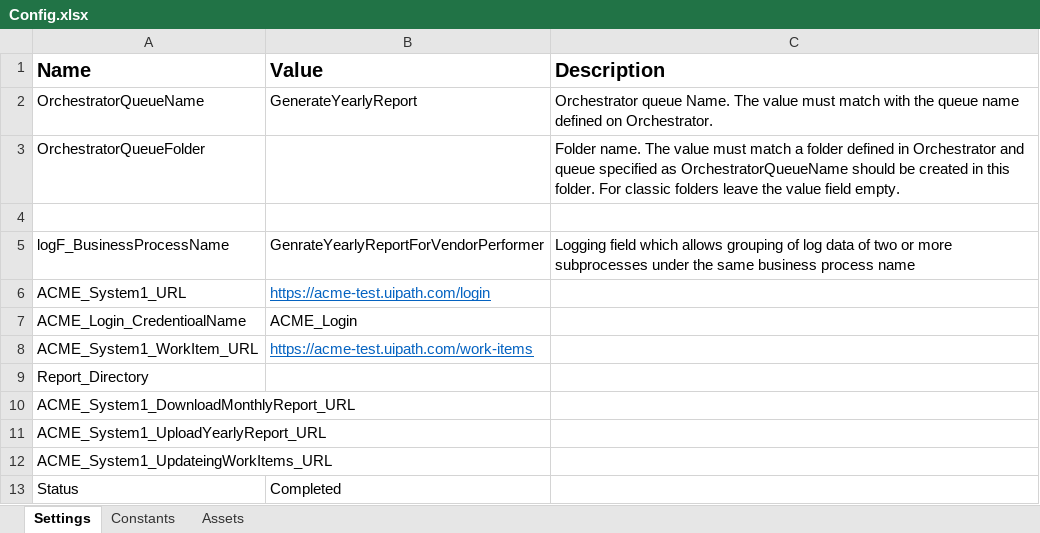
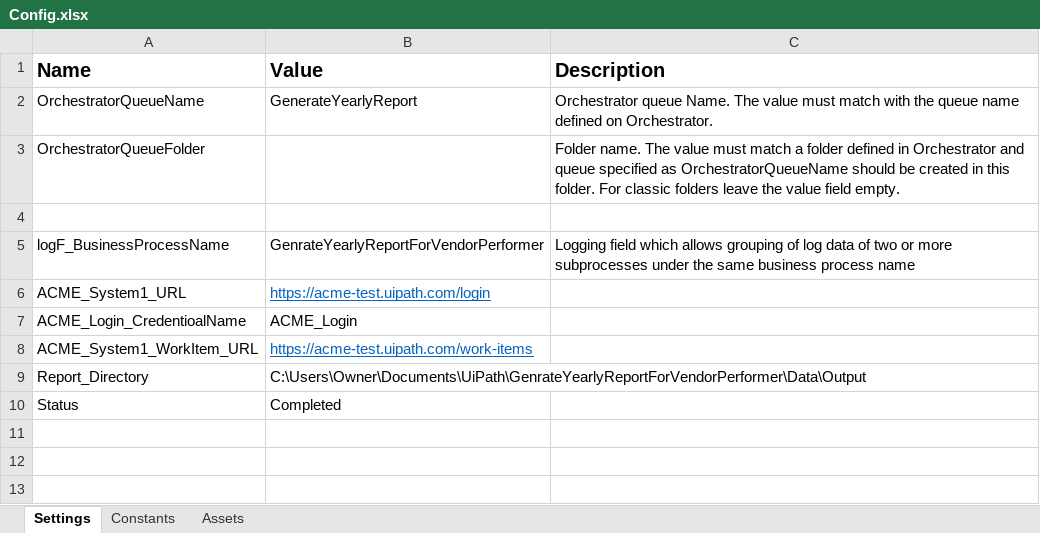
Before and after one commit to DdpCode/GenrateYearlyReportForVendorPerformer, an Excel workbook: Data/Config.xlsx, sheet Settings, drawn as a sheet; values as stored, in another font and other column widths than the file's, no borders; the diff names each change by its address in the sheet, - before the commit and + after, or states it on an @@ line.

```diff
--- a/Data/Config.xlsx (sheet Settings)
+++ b/Data/Config.xlsx (sheet Settings)
-B9 (Value): (empty)
+B9 (Value): C:\Users\Owner\Documents\UiPath\GenrateYearlyReportForVendorPerformer\Data\Output
-row 10: ACME_System1_DownloadMonthlyReport_URL
-row 11: ACME_System1_UploadYearlyReport_URL
-row 12: ACME_System1_UpdateingWorkItems_URL
```
Also changed, not shown: 33 other files.
